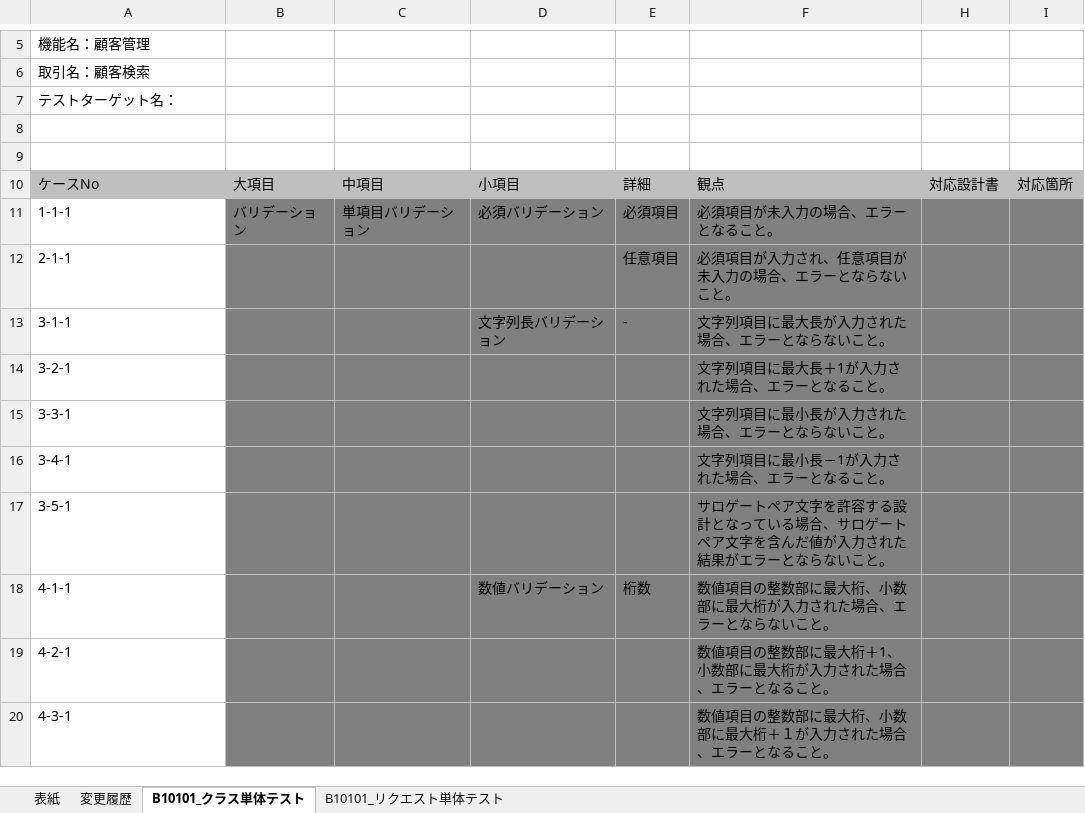
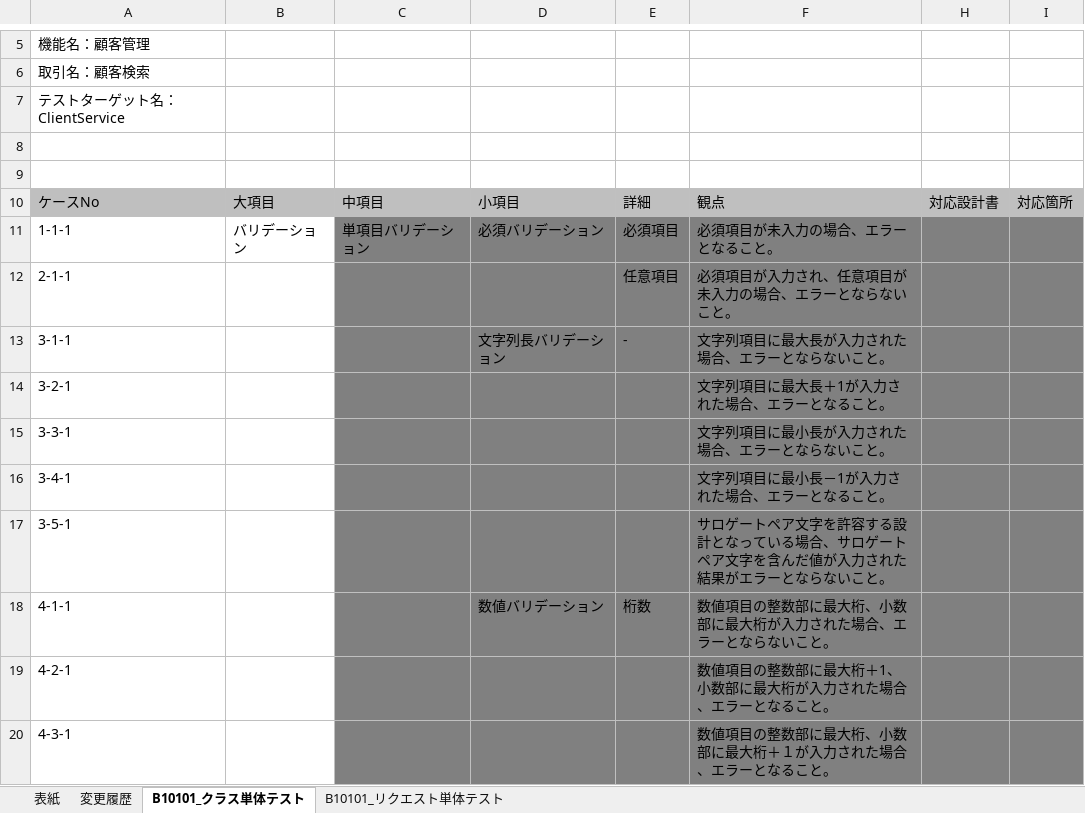
Before and after one commit to Fintan-contents/nablarch-system-development-guide, an Excel workbook: サンプルプロジェクト/設計書/B1_顧客管理システム/030_アプリ設計/110_テスト仕様書/単体テスト仕様書_リクエスト(Webサービス)_B10101_顧客検索.xlsx, sheet B10101_クラス単体テスト, drawn as a sheet; only a part is shown, gaps mark what is left out; values as stored, in another font and other column widths than the file's, no borders; charts and pictures not drawn; the diff covers the shown part only; the diff names each change by its address in the sheet, - before the commit and + after, or states it on an @@ line.

```diff
--- a/サンプルプロジェクト/設計書/B1_顧客管理システム/030_アプリ設計/110_テスト仕様書/単体テスト仕様書_リクエスト(Webサービス)_B10101_顧客検索.xlsx (sheet B10101_クラス単体テスト)
+++ b/サンプルプロジェクト/設計書/B1_顧客管理システム/030_アプリ設計/110_テスト仕様書/単体テスト仕様書_リクエスト(Webサービス)_B10101_顧客検索.xlsx (sheet B10101_クラス単体テスト)
-A7: テストターゲット名：
+A7: テストターゲット名：ClientService
-B11:B20 fill: #808080
+B11:B20 fill: none
```
Also changed, not shown: 10 edited cells and cell formats elsewhere in this sheet, charts or pictures.
